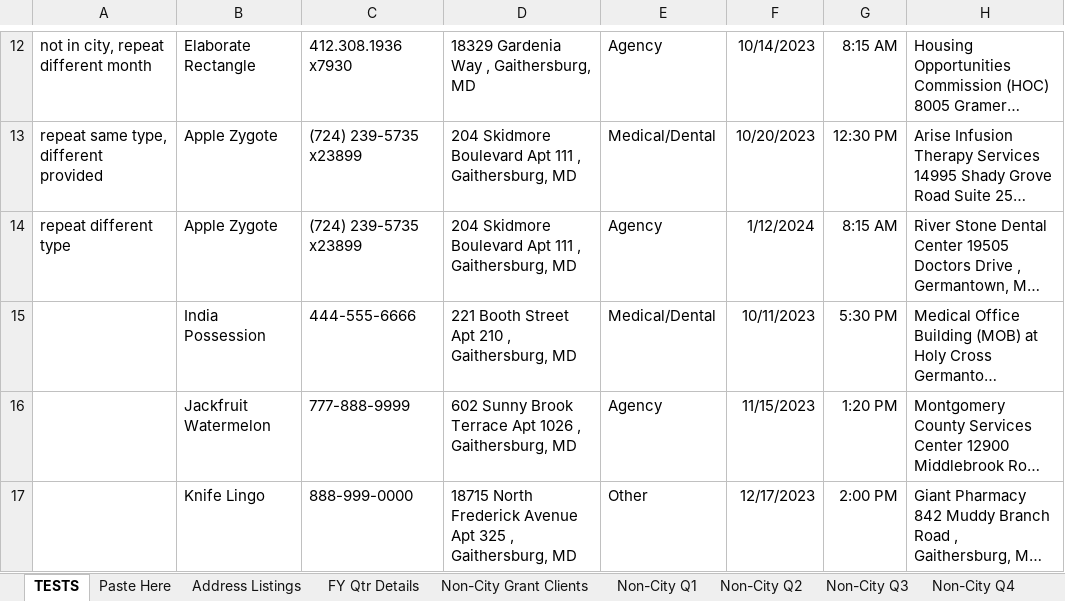
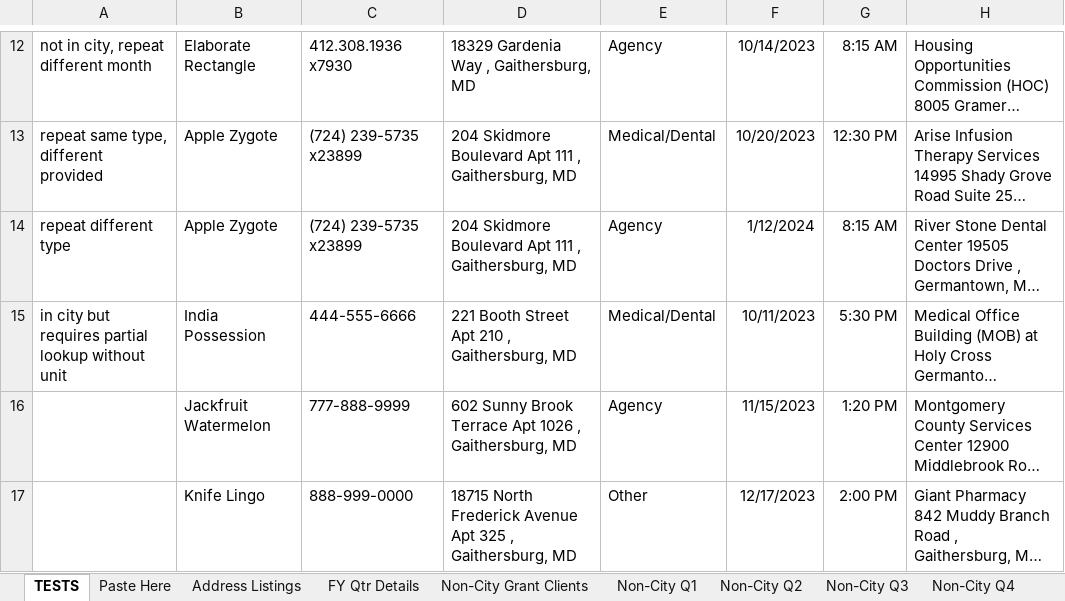
Before and after one commit to Gaithersburg-HELP/transportation_grant_report, an Excel workbook: transportation_grant_report_2.0.0.xlsx, sheet TESTS, drawn as a sheet; only a part is shown, gaps mark what is left out; long unchanged cells end in …; values as stored, in another font and other column widths than the file's, no borders; charts and pictures not drawn; the diff names each change by its address in the sheet, - before the commit and + after, or states it on an @@ line.

Commit message:
expand paste range, add note about one address needing reattempt

```diff
--- a/transportation_grant_report_2.0.0.xlsx (sheet TESTS)
+++ b/transportation_grant_report_2.0.0.xlsx (sheet TESTS)
-A15: (empty)
+A15: in city but requires partial lookup without unit
```
Also changed, not shown: formulas that keep their value.
